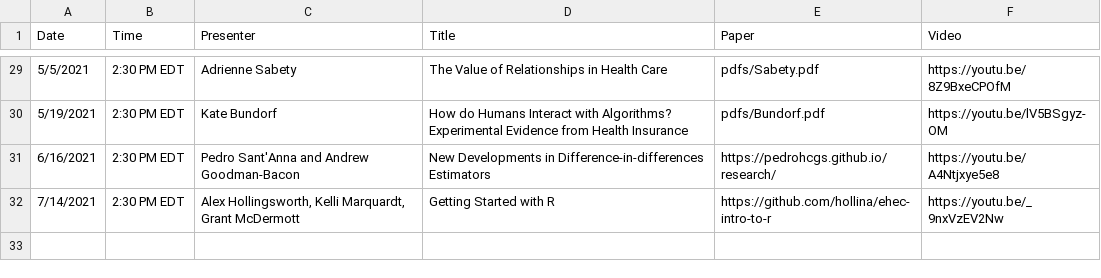
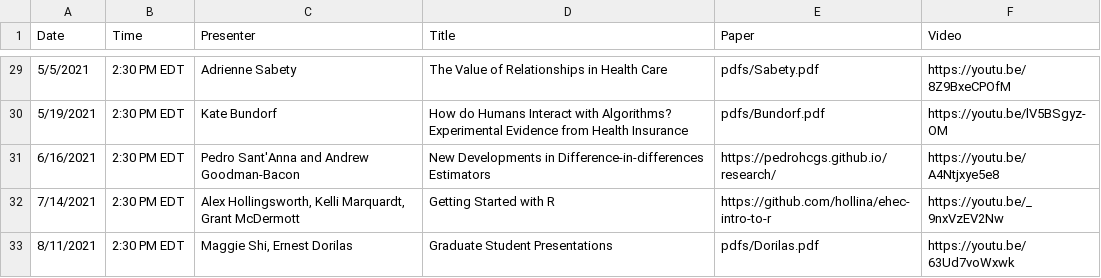
Before and after one commit to ernbilen/EHEC-website, a CSV file: _data/past_seminars.csv, drawn as a sheet; only a part is shown, gaps mark what is left out; the diff names each change by its address in the sheet, - before the commit and + after, or states it on an @@ line.

```diff
--- a/_data/past_seminars.csv
+++ b/_data/past_seminars.csv
+row 33: 8/11/2021 | 2:30 PM EDT | Maggie Shi, Ernest Dorilas | Graduate Student Presentations | pdfs/Dorilas.pdf | https://youtu.be/63Ud7voWxwk
```
Also changed, not shown: _data/main_page.csv, _data/schedule.csv.
